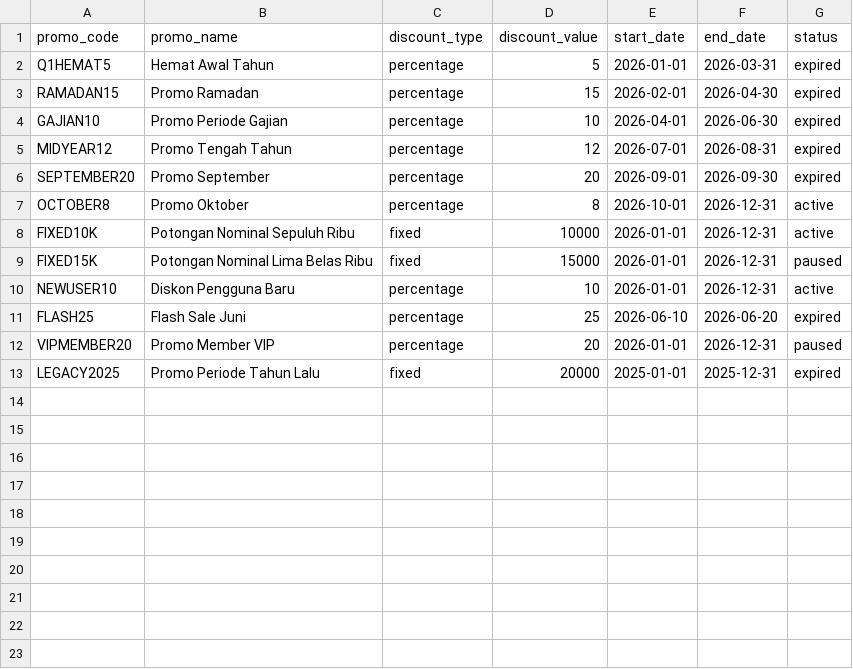
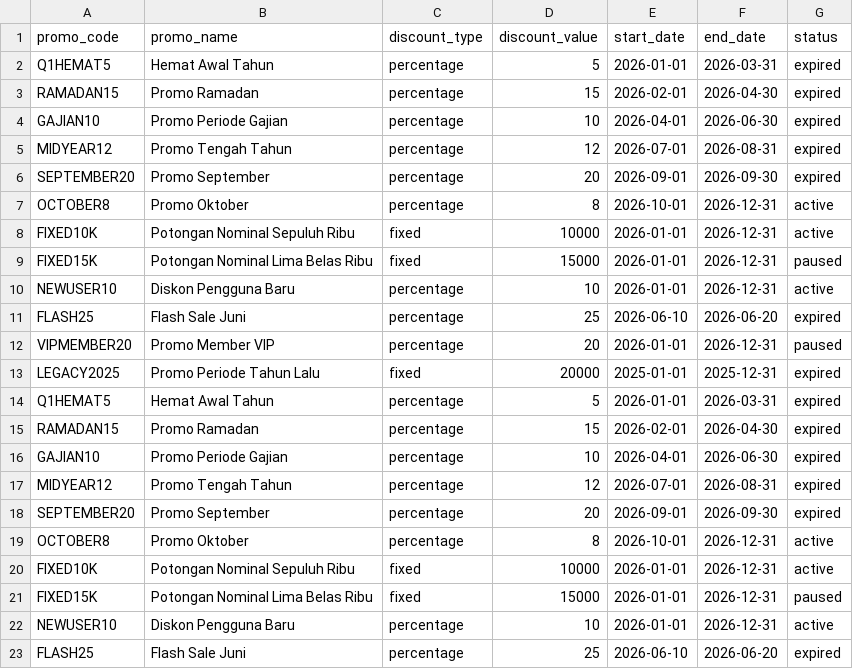
Before and after one commit to RinaldiHamzah/arunika-sales-pepeline-end-to-end, a CSV file: data/source/promo_master.csv, drawn as a sheet.

```diff
--- a/data/source/promo_master.csv
+++ b/data/source/promo_master.csv
@@ -13 +13,11 @@ VIPMEMBER20,Promo Member VIP,percentage,20,2026-01-01,2026-12-31,paused
 LEGACY2025,Promo Periode Tahun Lalu,fixed,20000,2025-01-01,2025-12-31,expired
+Q1HEMAT5,Hemat Awal Tahun,percentage,5,2026-01-01,2026-03-31,expired
+RAMADAN15,Promo Ramadan,percentage,15,2026-02-01,2026-04-30,expired
+GAJIAN10,Promo Periode Gajian,percentage,10,2026-04-01,2026-06-30,expired
+MIDYEAR12,Promo Tengah Tahun,percentage,12,2026-07-01,2026-08-31,expired
+SEPTEMBER20,Promo September,percentage,20,2026-09-01,2026-09-30,expired
+OCTOBER8,Promo Oktober,percentage,8,2026-10-01,2026-12-31,active
+FIXED10K,Potongan Nominal Sepuluh Ribu,fixed,10000,2026-01-01,2026-12-31,active
+FIXED15K,Potongan Nominal Lima Belas Ribu,fixed,15000,2026-01-01,2026-12-31,paused
+NEWUSER10,Diskon Pengguna Baru,percentage,10,2026-01-01,2026-12-31,active
+FLASH25,Flash Sale Juni,percentage,25,2026-06-10,2026-06-20,expired
```
Also changed, not shown: data/source/product_master.csv, 29 other files.
